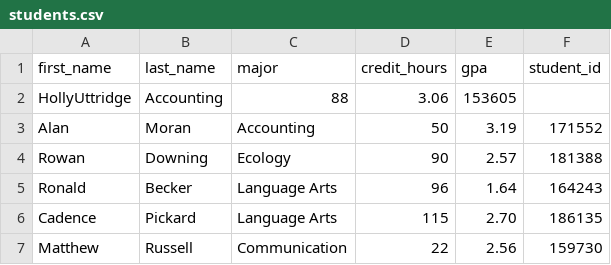
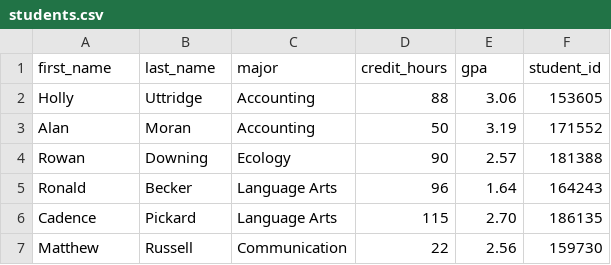
Before and after one commit to kriseax/MSAMajor2026, a CSV file: challnge_code/student_data_api/students.csv, drawn as a sheet; only a part is shown; removed rows and columns are numbered as before the commit, all else as after; the diff names each change by its address in the sheet, - before the commit and + after, or states it on an @@ line.

```diff
--- a/challnge_code/student_data_api/students.csv
+++ b/challnge_code/student_data_api/students.csv
-row 2: HollyUttridge | Accounting | 88 | 3.06 | 153605
+row 2: Holly | Uttridge | Accounting | 88 | 3.06 | 153605
```
Also changed, not shown: 2 other files.
